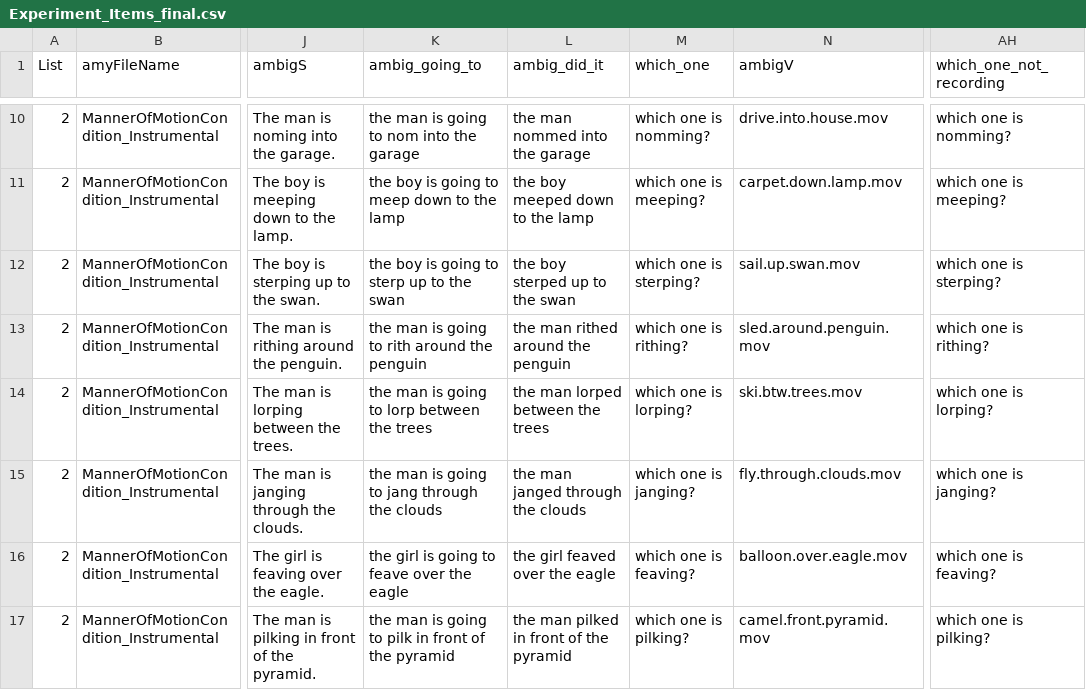
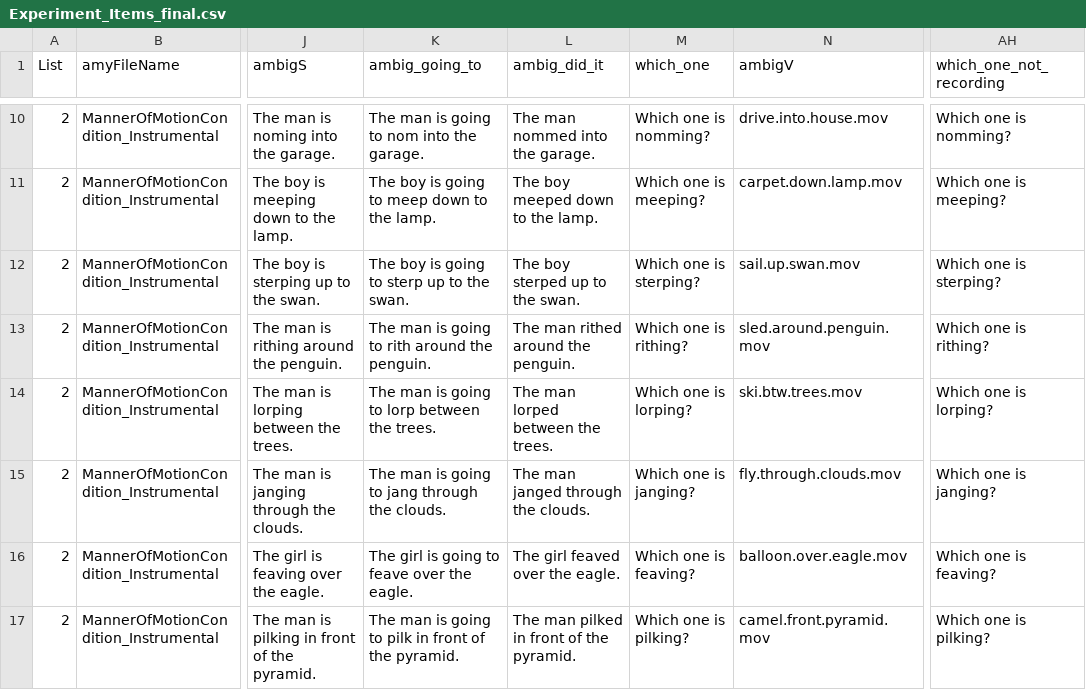
Before and after one commit to mekline/MannerPathPriming, a CSV file: Experiment_Items_final.csv, drawn as a sheet; only a part is shown, gaps mark what is left out; the diff covers the shown part only; the diff names each change by its address in the sheet, - before the commit and + after, or states it on an @@ line.

```diff
--- a/Experiment_Items_final.csv
+++ b/Experiment_Items_final.csv
-K10 (ambig_going_to): the man is going to nom into the garage
+K10 (ambig_going_to): The man is going to nom into the garage.
-L10 (ambig_did_it): the man nommed into the garage
+L10 (ambig_did_it): The man nommed into the garage.
-M10 (which_one): which one is nomming?
+M10 (which_one): Which one is nomming?
-AH10 (which_one_not_recording): which one is nomming?
+AH10 (which_one_not_recording): Which one is nomming?
-K11 (ambig_going_to): the boy is going to meep down to the lamp
+K11 (ambig_going_to): The boy is going to meep down to the lamp.
-L11 (ambig_did_it): the boy meeped down to the lamp
+L11 (ambig_did_it): The boy meeped down to the lamp.
-M11 (which_one): which one is meeping?
+M11 (which_one): Which one is meeping?
-AH11 (which_one_not_recording): which one is meeping?
+AH11 (which_one_not_recording): Which one is meeping?
-K12 (ambig_going_to): the boy is going to sterp up to the swan
+K12 (ambig_going_to): The boy is going to sterp up to the swan.
-L12 (ambig_did_it): the boy sterped up to the swan
+L12 (ambig_did_it): The boy sterped up to the swan.
-M12 (which_one): which one is sterping?
+M12 (which_one): Which one is sterping?
-AH12 (which_one_not_recording): which one is sterping?
+AH12 (which_one_not_recording): Which one is sterping?
-K13 (ambig_going_to): the man is going to rith around the penguin
+K13 (ambig_going_to): The man is going to rith around the penguin.
-L13 (ambig_did_it): the man rithed around the penguin
+L13 (ambig_did_it): The man rithed around the penguin.
-M13 (which_one): which one is rithing?
+M13 (which_one): Which one is rithing?
-AH13 (which_one_not_recording): which one is rithing?
+AH13 (which_one_not_recording): Which one is rithing?
-K14 (ambig_going_to): the man is going to lorp between the trees
+K14 (ambig_going_to): The man is going to lorp between the trees.
-L14 (ambig_did_it): the man lorped between the trees
+L14 (ambig_did_it): The man lorped between the trees.
-M14 (which_one): which one is lorping?
+M14 (which_one): Which one is lorping?
-AH14 (which_one_not_recording): which one is lorping?
+AH14 (which_one_not_recording): Which one is lorping?
-K15 (ambig_going_to): the man is going to jang through the clouds
+K15 (ambig_going_to): The man is going to jang through the clouds.
-L15 (ambig_did_it): the man janged through the clouds
+L15 (ambig_did_it): The man janged through the clouds.
-M15 (which_one): which one is janging?
+M15 (which_one): Which one is janging?
-AH15 (which_one_not_recording): which one is janging?
+AH15 (which_one_not_recording): Which one is janging?
-K16 (ambig_going_to): the girl is going to feave over the eagle
+K16 (ambig_going_to): The girl is going to feave over the eagle.
-L16 (ambig_did_it): the girl feaved over the eagle
+L16 (ambig_did_it): The girl feaved over the eagle.
-M16 (which_one): which one is feaving?
+M16 (which_one): Which one is feaving?
-AH16 (which_one_not_recording): which one is feaving?
+AH16 (which_one_not_recording): Which one is feaving?
-K17 (ambig_going_to): the man is going to pilk in front of the pyramid
+K17 (ambig_going_to): The man is going to pilk in front of the pyramid.
-L17 (ambig_did_it): the man pilked in front of the pyramid
+L17 (ambig_did_it): The man pilked in front of the pyramid.
-M17 (which_one): which one is pilking?
+M17 (which_one): Which one is pilking?
-AH17 (which_one_not_recording): which one is pilking?
+AH17 (which_one_not_recording): Which one is pilking?
```
Also changed, not shown: 160 edited cells elsewhere in this file.
